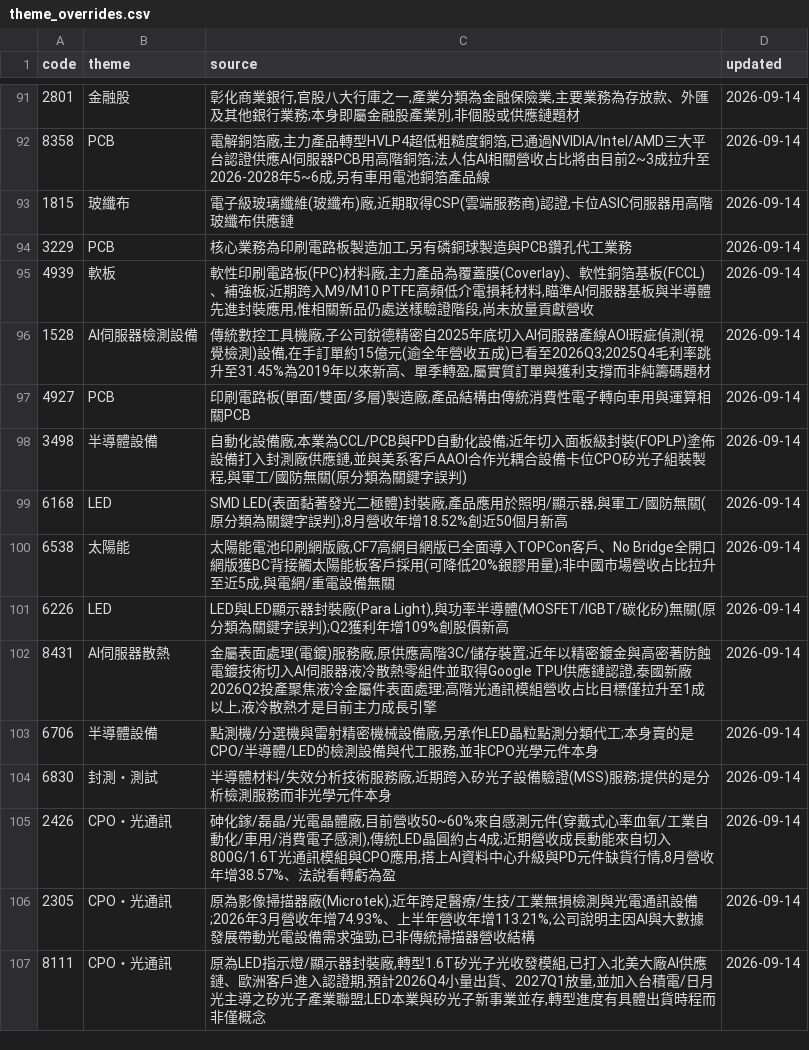
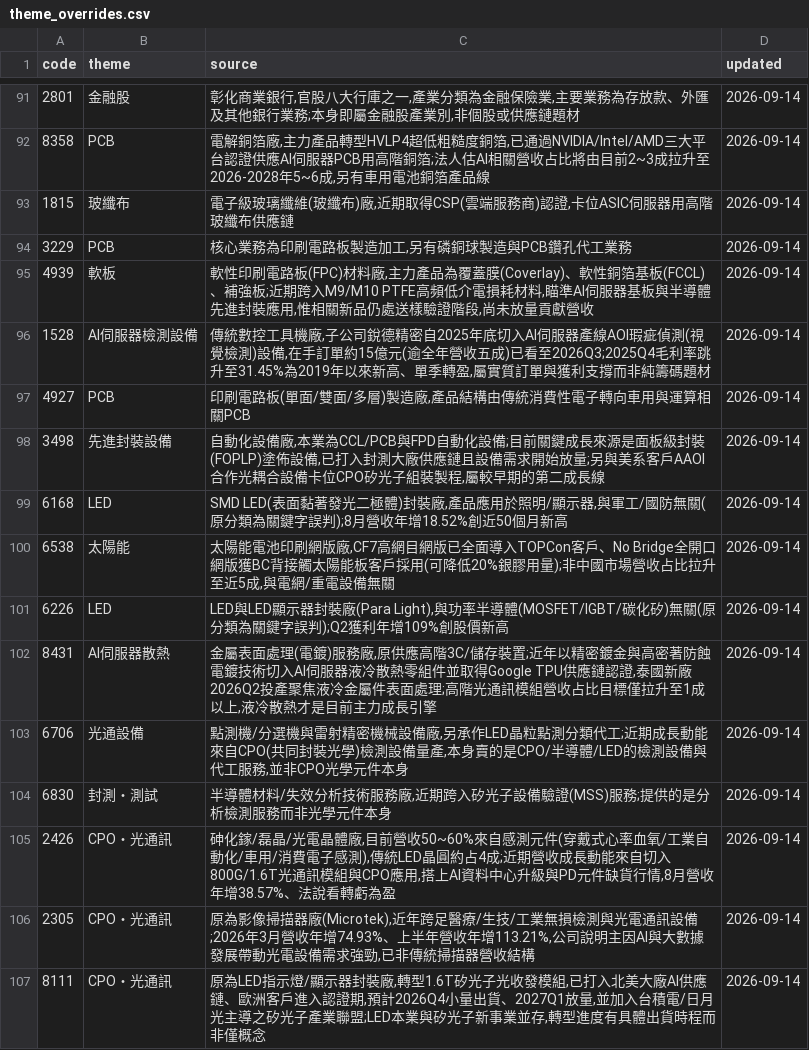
Before and after one commit to wesley314789/tw-momentum, a CSV file: data/theme_overrides.csv, drawn as a sheet; only a part is shown, gaps mark what is left out; the diff covers the shown part only.

Commit message:
themes: 拆分半導體設備為光通設備/PCB設備/先進封裝設備/封測測試/廠務

```diff
--- a/data/theme_overrides.csv
+++ b/data/theme_overrides.csv
@@ -97,3 +97,3 @@ code,theme,source,updated
 4927,PCB,"印刷電路板(單面/雙面/多層)製造廠,產品結構由傳統消費性電子轉向車用與運算相關PCB",2026-09-14
-3498,半導體設備,"自動化設備廠,本業為CCL/PCB與FPD自動化設備;近年切入面板級封裝(FOPLP)塗佈設備打入封測廠供應鏈,並與美系客戶AAOI合作光耦合設備卡位CPO矽光子組裝製程,與軍工/國防無關(原分類為關鍵字誤判)",2026-09-14
+3498,先進封裝設備,"自動化設備廠,本業為CCL/PCB與FPD自動化設備;目前關鍵成長來源是面板級封裝(FOPLP)塗佈設備,已打入封測大廠供應鏈且設備需求開始放量;另與美系客戶AAOI合作光耦合設備卡位CPO矽光子組裝製程,屬較早期的第二成長線",2026-09-14
 6168,LED,"SMD LED(表面黏著發光二極體)封裝廠,產品應用於照明/顯示器,與軍工/國防無關(原分類為關鍵字誤判);8月營收年增18.52%創近50個月新高",2026-09-14
@@ -102,3 +102,3 @@ code,theme,source,updated
 8431,AI伺服器散熱,"金屬表面處理(電鍍)服務廠,原供應高階3C/儲存裝置;近年以精密鍍金與高密著防蝕電鍍技術切入AI伺服器液冷散熱零組件並取得Google TPU供應鏈認證,泰國新廠2026Q2投產聚焦液冷金屬件表面處理;高階光通訊模組營收占比目標僅拉升至1成以上,液冷散熱才是目前主力成長引擎",2026-09-14
-6706,半導體設備,"點測機/分選機與雷射精密機械設備廠,另承作LED晶粒點測分類代工;本身賣的是CPO/半導體/LED的檢測設備與代工服務,並非CPO光學元件本身",2026-09-14
+6706,光通設備,"點測機/分選機與雷射精密機械設備廠,另承作LED晶粒點測分類代工;近期成長動能來自CPO(共同封裝光學)檢測設備量產,本身賣的是CPO/半導體/LED的檢測設備與代工服務,並非CPO光學元件本身",2026-09-14
 6830,封測・測試,"半導體材料/失效分析技術服務廠,近期跨入矽光子設備驗證(MSS)服務;提供的是分析檢測服務而非光學元件本身",2026-09-14
```
Also changed, not shown: 21 edited cells elsewhere in this file, 1 other file.
